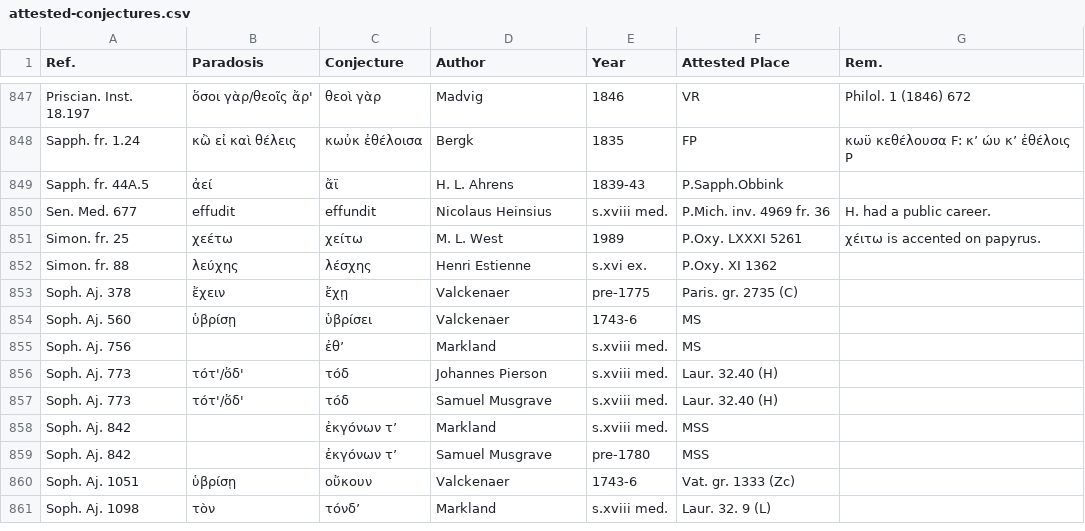
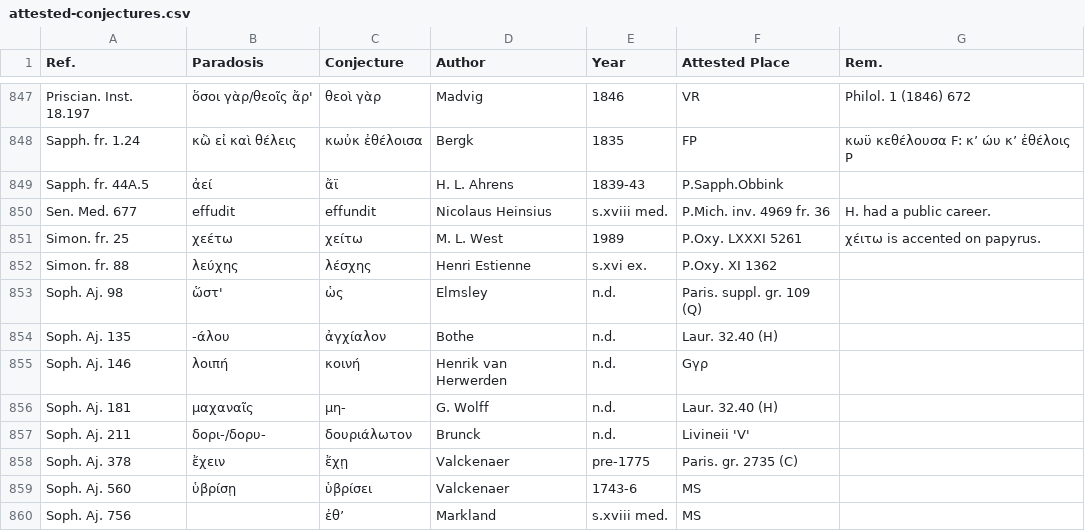
Before and after one commit to t18d/attested-conjectures, a CSV file: attested-conjectures.csv, drawn as a sheet; only a part is shown, gaps mark what is left out; the shorter side is filled out with more unchanged rows; the diff names each change by its address in the sheet, - before the commit and + after, or states it on an @@ line.

Commit message:
Update attested-conjectures.csv

```diff
--- a/attested-conjectures.csv
+++ b/attested-conjectures.csv
+row 853: Soph. Aj. 98 | ὥστ' | ὡς | Elmsley | n.d. | Paris. suppl. gr. 109 (Q)
+row 854: Soph. Aj. 135 | -άλου | ἀγχίαλον | Bothe | n.d. | Laur. 32.40 (H)
+row 855: Soph. Aj. 146 | λοιπή | κοινή | Henrik van Herwerden | n.d. | Gγρ
+row 856: Soph. Aj. 181 | μαχαναῖς | μη- | G. Wolff | n.d. | Laur. 32.40 (H)
+row 857: Soph. Aj. 211 | δορι-/δορυ- | δουριάλωτον | Brunck | n.d. | Livineii 'V'
```
